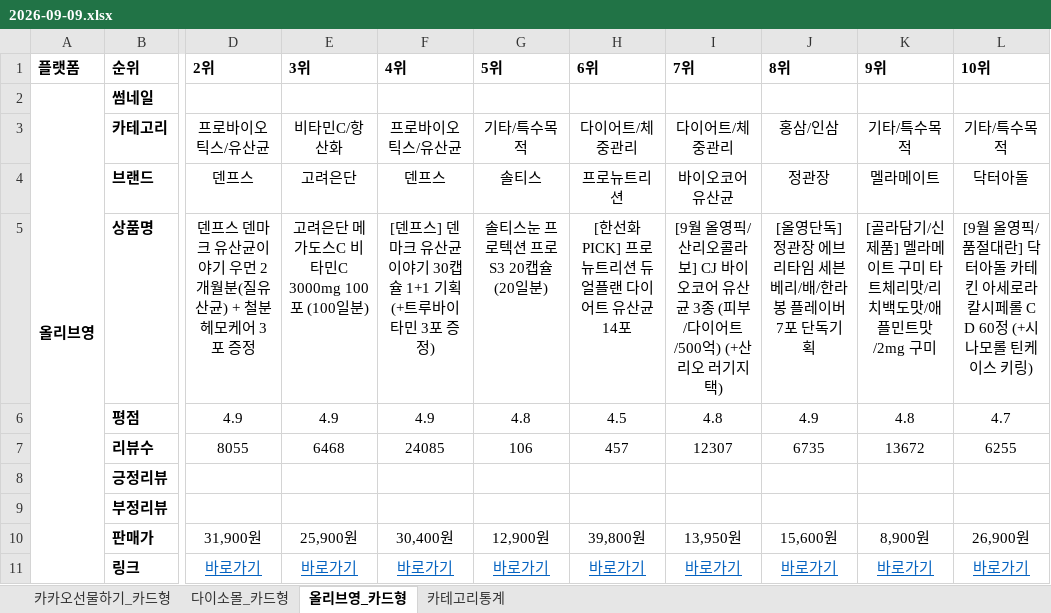
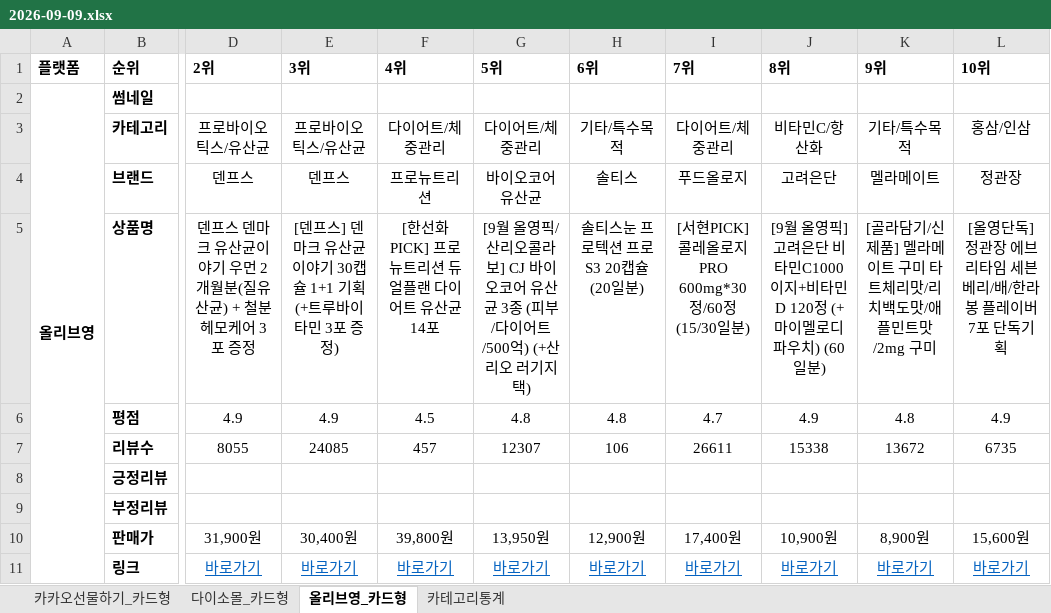
Before and after one commit to primexx98-sudo/online-mall-ranking, an Excel workbook: data/daily/2026-09/2026-09-09.xlsx, sheet 올리브영_카드형, drawn as a sheet; only a part is shown, gaps mark what is left out; values as stored, in another font and other column widths than the file's, no borders; charts and pictures not drawn; the diff names each change by its address in the sheet, - before the commit and + after, or states it on an @@ line.

```diff
--- a/data/daily/2026-09/2026-09-09.xlsx (sheet 올리브영_카드형)
+++ b/data/daily/2026-09/2026-09-09.xlsx (sheet 올리브영_카드형)
-E3 (3위): 비타민C/항산화
+E3 (3위): 프로바이오틱스/유산균
-F3 (4위): 프로바이오틱스/유산균
+F3 (4위): 다이어트/체중관리
-G3 (5위): 기타/특수목적
+G3 (5위): 다이어트/체중관리
-H3 (6위): 다이어트/체중관리
+H3 (6위): 기타/특수목적
-J3 (8위): 홍삼/인삼
+J3 (8위): 비타민C/항산화
-L3 (10위): 기타/특수목적
+L3 (10위): 홍삼/인삼
-E4 (3위): 고려은단
+E4 (3위): 덴프스
-F4 (4위): 덴프스
+F4 (4위): 프로뉴트리션
-G4 (5위): 솔티스
+G4 (5위): 바이오코어유산균
-H4 (6위): 프로뉴트리션
+H4 (6위): 솔티스
-I4 (7위): 바이오코어유산균
+I4 (7위): 푸드올로지
-J4 (8위): 정관장
+J4 (8위): 고려은단
-L4 (10위): 닥터아돌
+L4 (10위): 정관장
-E5 (3위): 고려은단 메가도스C 비타민C 3000mg 100포 (100일분)
+E5 (3위): [덴프스] 덴마크 유산균이야기 30캡슐 1+1 기획 (+트루바이타민 3포 증정)
-F5 (4위): [덴프스] 덴마크 유산균이야기 30캡슐 1+1 기획 (+트루바이타민 3포 증정)
+F5 (4위): [한선화 PICK] 프로뉴트리션 듀얼플랜 다이어트 유산균 14포
-G5 (5위): 솔티스눈 프로텍션 프로 S3 20캡슐 (20일분)
+G5 (5위): [9월 올영픽/산리오콜라보] CJ 바이오코어 유산균 3종 (피부/다이어트/500억) (+산리오 러기지택)
-H5 (6위): [한선화 PICK] 프로뉴트리션 듀얼플랜 다이어트 유산균 14포
+H5 (6위): 솔티스눈 프로텍션 프로 S3 20캡슐 (20일분)
-I5 (7위): [9월 올영픽/산리오콜라보] CJ 바이오코어 유산균 3종 (피부/다이어트/500억) (+산리오 러기지택)
+I5 (7위): [서현PICK] 콜레올로지 PRO 600mg*30정/60정 (15/30일분)
-J5 (8위): [올영단독] 정관장 에브리타임 세븐베리/배/한라봉 플레이버 7포 단독기획
+J5 (8위): [9월 올영픽] 고려은단 비타민C1000 이지+비타민D 120정 (+마이멜로디 파우치) (60일분)
-L5 (10위): [9월 올영픽/품절대란] 닥터아돌 카테킨 아세로라 칼시페롤 C D 60정 (+시나모롤 틴케이스 키링)
+L5 (10위): [올영단독] 정관장 에브리타임 세븐베리/배/한라봉 플레이버 7포 단독기획
-F6 (4위): 4.9
+F6 (4위): 4.5
-H6 (6위): 4.5
+H6 (6위): 4.8
-I6 (7위): 4.8
+I6 (7위): 4.7
-L6 (10위): 4.7
+L6 (10위): 4.9
-E7 (3위): 6468
+E7 (3위): 24085
-F7 (4위): 24085
+F7 (4위): 457
-G7 (5위): 106
+G7 (5위): 12307
-H7 (6위): 457
+H7 (6위): 106
-I7 (7위): 12307
+I7 (7위): 26611
-J7 (8위): 6735
+J7 (8위): 15338
-L7 (10위): 6255
+L7 (10위): 6735
-E10 (3위): 25,900원
+E10 (3위): 30,400원
-F10 (4위): 30,400원
+F10 (4위): 39,800원
-G10 (5위): 12,900원
+G10 (5위): 13,950원
-H10 (6위): 39,800원
+H10 (6위): 12,900원
-I10 (7위): 13,950원
+I10 (7위): 17,400원
-J10 (8위): 15,600원
+J10 (8위): 10,900원
-L10 (10위): 26,900원
+L10 (10위): 15,600원
```
Also changed, not shown: sheet 카테고리통계, sheet 다이소몰_카드형, charts or pictures.
